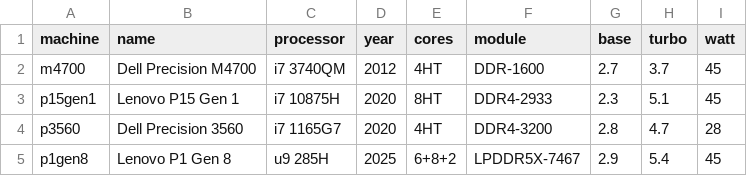
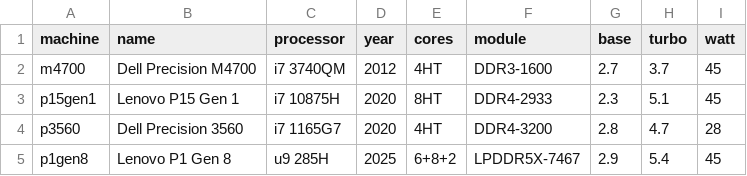
Before and after one commit to arni-magnusson/cpu, a CSV file: info.csv, drawn as a sheet.

```diff
--- a/info.csv
+++ b/info.csv
@@ -1,3 +1,3 @@
 machine,name,processor,year,cores,module,base,turbo,watt
-m4700,Dell Precision M4700,i7 3740QM,2012,4HT,DDR-1600,2.7,3.7,45
+m4700,Dell Precision M4700,i7 3740QM,2012,4HT,DDR3-1600,2.7,3.7,45
 p15gen1,Lenovo P15 Gen 1,i7 10875H,2020,8HT,DDR4-2933,2.3,5.1,45
```
Also changed, not shown: monitor_cpumon/data/info.csv, monitor_turbostat/data/info.csv, 2 other files.
